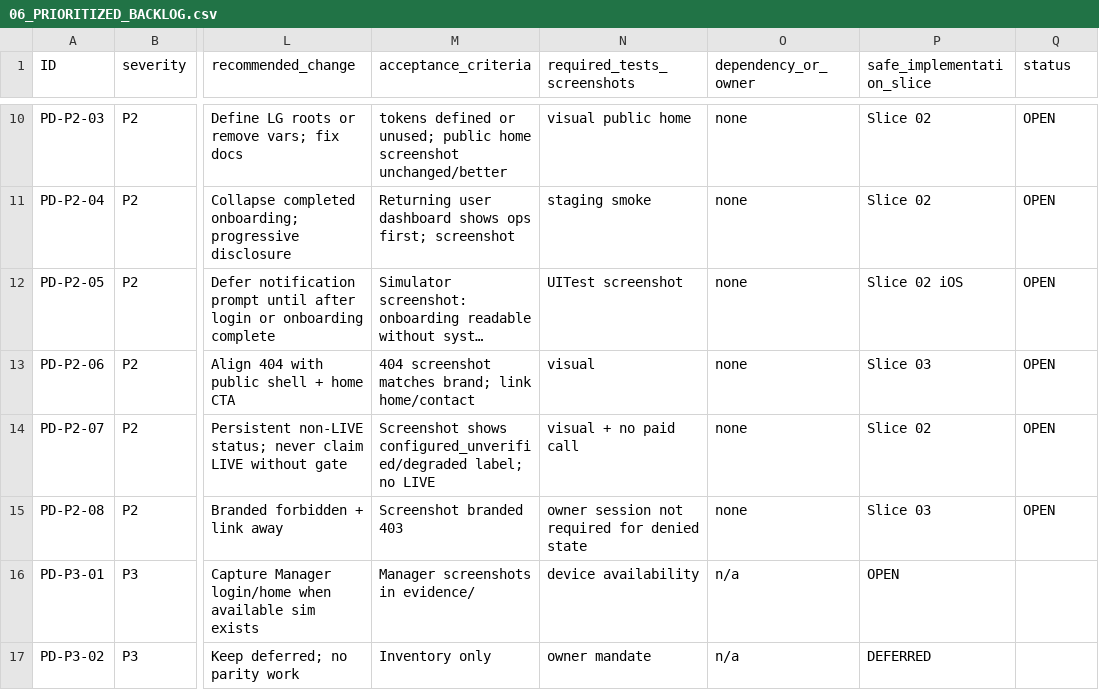
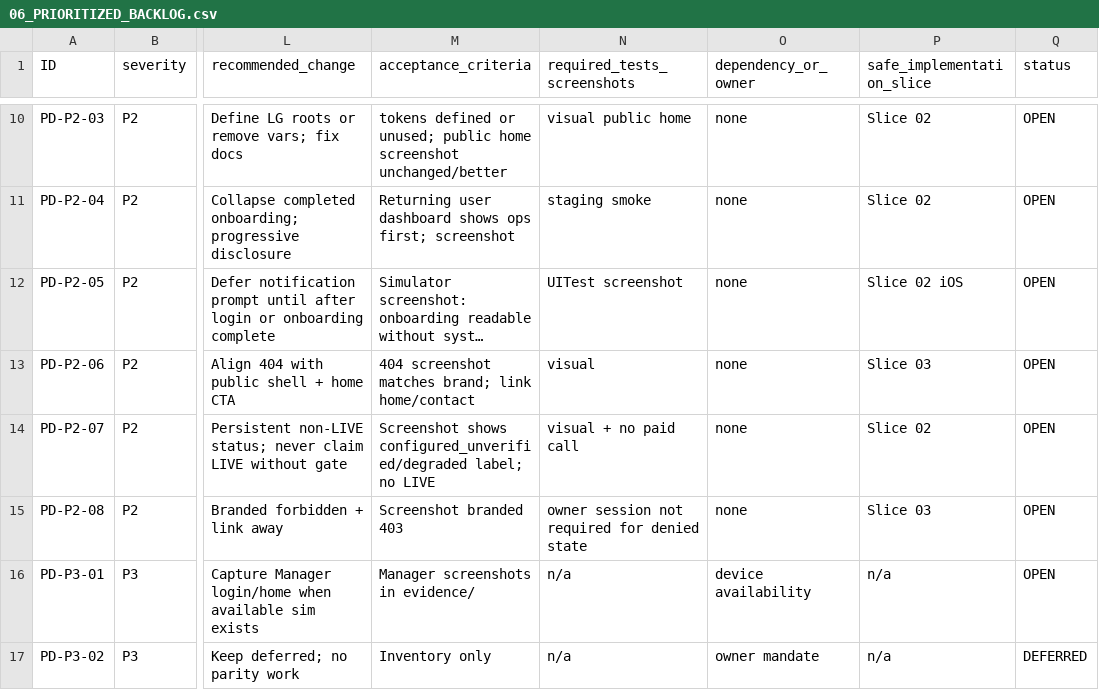
Before and after one commit to 2qjckdknjf-ctrl/Aistroyka-web, a CSV file: docs/audit/product-design-current-main-2026-08-09/06_PRIORITIZED_BACKLOG.csv, drawn as a sheet; only a part is shown, gaps mark what is left out; long unchanged cells end in …; the diff covers the shown part only; the diff names each change by its address in the sheet, - before the commit and + after, or states it on an @@ line.

```diff
--- a/docs/audit/product-design-current-main-2026-08-09/06_PRIORITIZED_BACKLOG.csv
+++ b/docs/audit/product-design-current-main-2026-08-09/06_PRIORITIZED_BACKLOG.csv
-N16 (required_tests_screenshots): device availability
+N16 (required_tests_screenshots): n/a
-O16 (dependency_or_owner): n/a
+O16 (dependency_or_owner): device availability
-P16 (safe_implementation_slice): OPEN
+P16 (safe_implementation_slice): n/a
-Q16 (status): (empty)
+Q16 (status): OPEN
-N17 (required_tests_screenshots): owner mandate
+N17 (required_tests_screenshots): n/a
-O17 (dependency_or_owner): n/a
+O17 (dependency_or_owner): owner mandate
-P17 (safe_implementation_slice): DEFERRED
+P17 (safe_implementation_slice): n/a
-Q17 (status): (empty)
+Q17 (status): DEFERRED
```
Also changed, not shown: 8 edited cells elsewhere in this file, docs/audit/product-design-current-main-2026-08-09/01_FUNCTIONAL_SURFACE_MATRIX.csv, docs/audit/product-design-current-main-2026-08-09/03_ACCESSIBILITY_RISK_REGISTER.csv, 5 other files.
